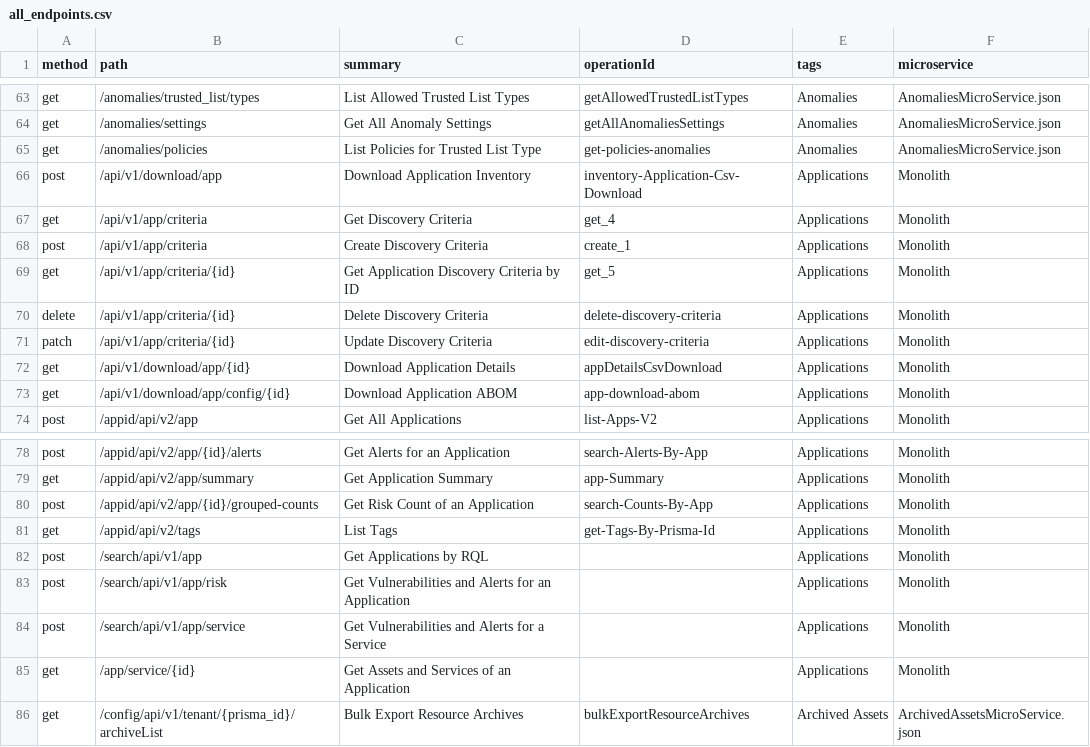
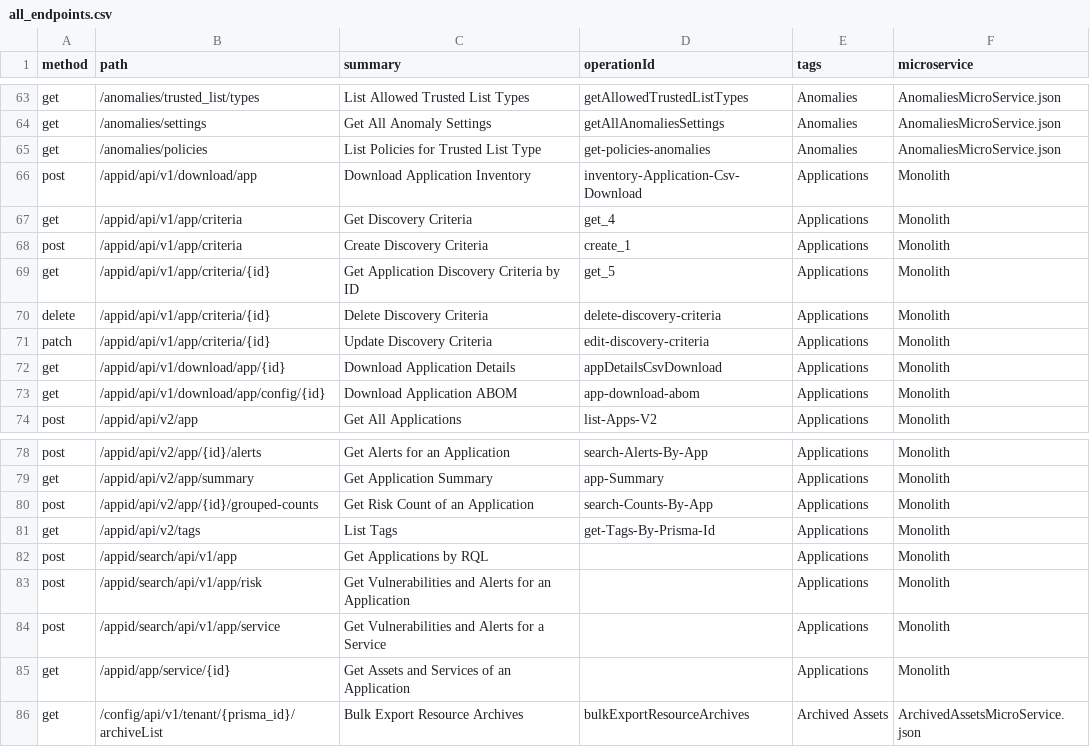
Before and after one commit to PaloAltoNetworks/pan.dev, a CSV file: openapi-specs/cspm/consolidated_spec/all_endpoints.csv, drawn as a sheet; only a part is shown, gaps mark what is left out.

```diff
--- a/openapi-specs/cspm/consolidated_spec/all_endpoints.csv
+++ b/openapi-specs/cspm/consolidated_spec/all_endpoints.csv
@@ -65,10 +65,10 @@
 "get","/anomalies/policies","List Policies for Trusted List Type","get-policies-anomalies","Anomalies","AnomaliesMicroService.json"
-"post","/api/v1/download/app","Download Application Inventory","inventory-Application-Csv-Download","Applications","Monolith"
-"get","/api/v1/app/criteria","Get Discovery Criteria","get_4","Applications","Monolith"
-"post","/api/v1/app/criteria","Create Discovery Criteria","create_1","Applications","Monolith"
-"get","/api/v1/app/criteria/{id}","Get Application Discovery Criteria by ID","get_5","Applications","Monolith"
-"delete","/api/v1/app/criteria/{id}","Delete Discovery Criteria","delete-discovery-criteria","Applications","Monolith"
-"patch","/api/v1/app/criteria/{id}","Update Discovery Criteria","edit-discovery-criteria","Applications","Monolith"
-"get","/api/v1/download/app/{id}","Download Application Details","appDetailsCsvDownload","Applications","Monolith"
-"get","/api/v1/download/app/config/{id}","Download Application ABOM","app-download-abom","Applications","Monolith"
+"post","/appid/api/v1/download/app","Download Application Inventory","inventory-Application-Csv-Download","Applications","Monolith"
+"get","/appid/api/v1/app/criteria","Get Discovery Criteria","get_4","Applications","Monolith"
+"post","/appid/api/v1/app/criteria","Create Discovery Criteria","create_1","Applications","Monolith"
+"get","/appid/api/v1/app/criteria/{id}","Get Application Discovery Criteria by ID","get_5","Applications","Monolith"
+"delete","/appid/api/v1/app/criteria/{id}","Delete Discovery Criteria","delete-discovery-criteria","Applications","Monolith"
+"patch","/appid/api/v1/app/criteria/{id}","Update Discovery Criteria","edit-discovery-criteria","Applications","Monolith"
+"get","/appid/api/v1/download/app/{id}","Download Application Details","appDetailsCsvDownload","Applications","Monolith"
+"get","/appid/api/v1/download/app/config/{id}","Download Application ABOM","app-download-abom","Applications","Monolith"
 "post","/appid/api/v2/app","Get All Applications","list-Apps-V2","Applications","Monolith"
@@ -81,6 +81,6 @@
 "get","/appid/api/v2/tags","List Tags","get-Tags-By-Prisma-Id","Applications","Monolith"
-"post","/search/api/v1/app","Get Applications by RQL",,"Applications","Monolith"
-"post","/search/api/v1/app/risk","Get Vulnerabilities and Alerts for an Application",,"Applications","Monolith"
-"post","/search/api/v1/app/service","Get Vulnerabilities and Alerts for a Service",,"Applications","Monolith"
-"get","/app/service/{id}","Get Assets and Services of an Application",,"Applications","Monolith"
+"post","/appid/search/api/v1/app","Get Applications by RQL",,"Applications","Monolith"
+"post","/appid/search/api/v1/app/risk","Get Vulnerabilities and Alerts for an Application",,"Applications","Monolith"
+"post","/appid/search/api/v1/app/service","Get Vulnerabilities and Alerts for a Service",,"Applications","Monolith"
+"get","/appid/app/service/{id}","Get Assets and Services of an Application",,"Applications","Monolith"
 "get","/config/api/v1/tenant/{prisma_id}/archiveList","Bulk Export Resource Archives","bulkExportResourceArchives","Archived Assets","ArchivedAssetsMicroService.json"
```
Also changed, not shown: 2 other files.
